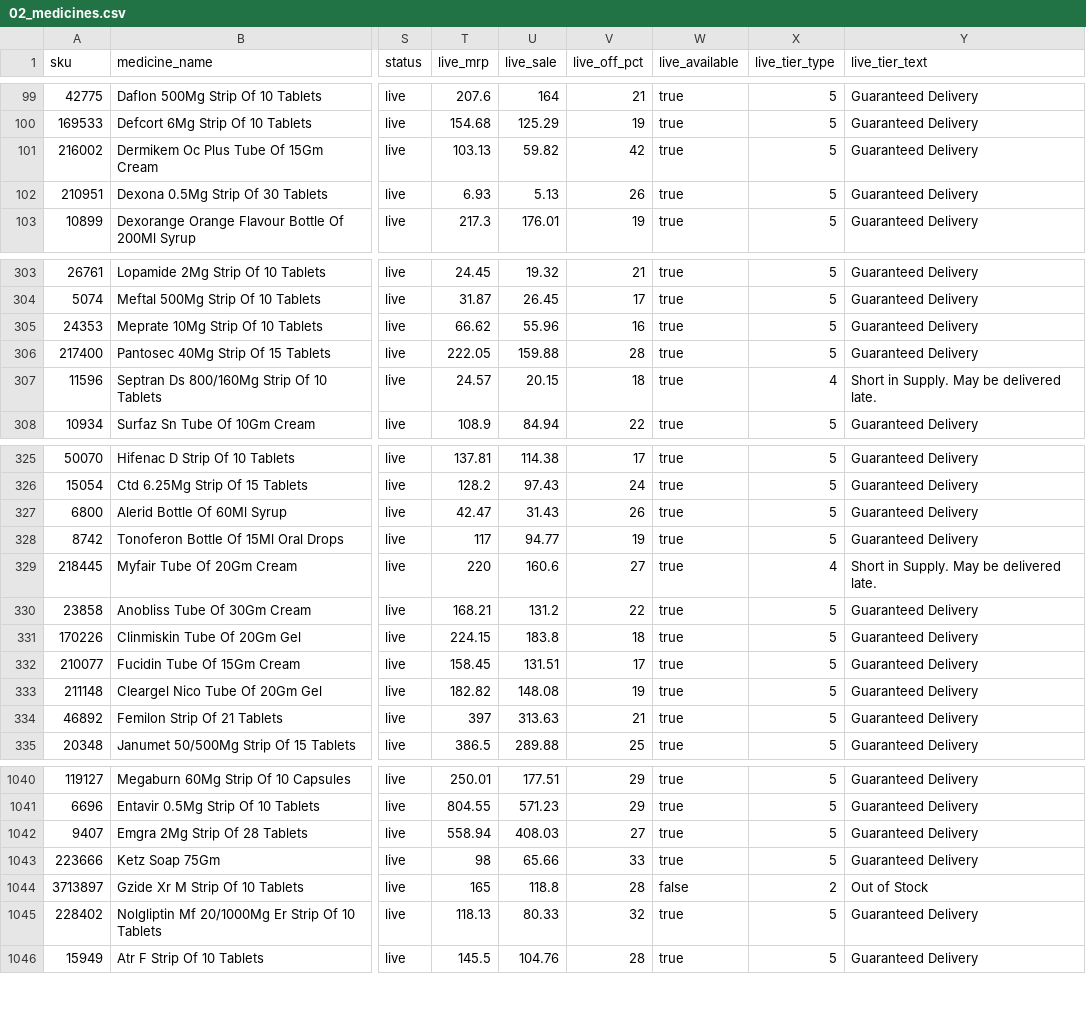
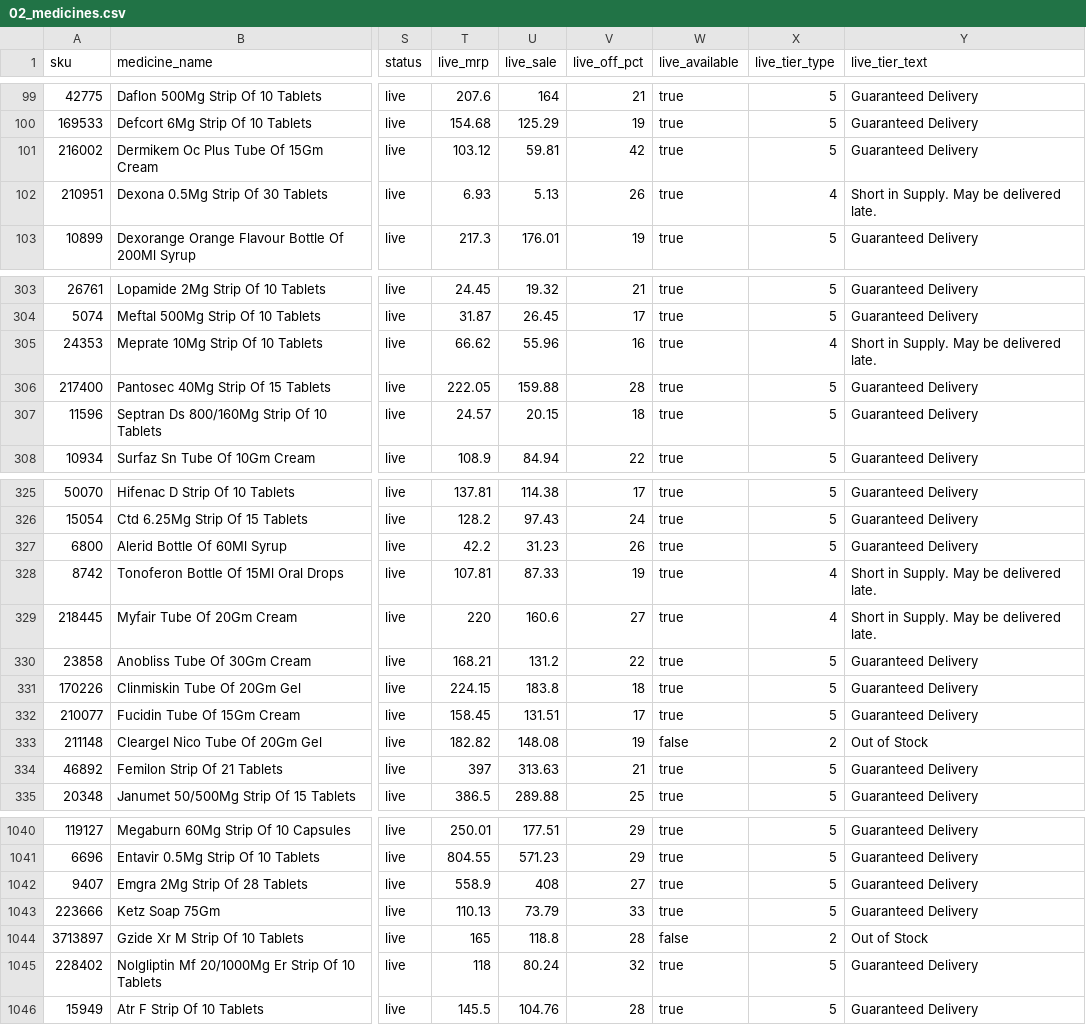
Before and after one commit to pharmeasyMarketing/medicines-by-class, a CSV file: sheets/02_medicines.csv, drawn as a sheet; only a part is shown, gaps mark what is left out; the diff covers the shown part only; the diff names each change by its address in the sheet, - before the commit and + after, or states it on an @@ line.

```diff
--- a/sheets/02_medicines.csv
+++ b/sheets/02_medicines.csv
-T101 (live_mrp): 103.13
+T101 (live_mrp): 103.12
-U101 (live_sale): 59.82
+U101 (live_sale): 59.81
-X102 (live_tier_type): 5
+X102 (live_tier_type): 4
-Y102 (live_tier_text): Guaranteed Delivery
+Y102 (live_tier_text): Short in Supply. May be delivered late.
-X305 (live_tier_type): 5
+X305 (live_tier_type): 4
-Y305 (live_tier_text): Guaranteed Delivery
+Y305 (live_tier_text): Short in Supply. May be delivered late.
-X307 (live_tier_type): 4
+X307 (live_tier_type): 5
-Y307 (live_tier_text): Short in Supply. May be delivered late.
+Y307 (live_tier_text): Guaranteed Delivery
-T327 (live_mrp): 42.47
+T327 (live_mrp): 42.2
-U327 (live_sale): 31.43
+U327 (live_sale): 31.23
-T328 (live_mrp): 117
+T328 (live_mrp): 107.81
-U328 (live_sale): 94.77
+U328 (live_sale): 87.33
-X328 (live_tier_type): 5
+X328 (live_tier_type): 4
-Y328 (live_tier_text): Guaranteed Delivery
+Y328 (live_tier_text): Short in Supply. May be delivered late.
-W333 (live_available): true
+W333 (live_available): false
-X333 (live_tier_type): 5
+X333 (live_tier_type): 2
-Y333 (live_tier_text): Guaranteed Delivery
+Y333 (live_tier_text): Out of Stock
-T1042 (live_mrp): 558.94
+T1042 (live_mrp): 558.9
-U1042 (live_sale): 408.03
+U1042 (live_sale): 408
-T1043 (live_mrp): 98
+T1043 (live_mrp): 110.13
-U1043 (live_sale): 65.66
+U1043 (live_sale): 73.79
-T1045 (live_mrp): 118.13
+T1045 (live_mrp): 118
-U1045 (live_sale): 80.33
+U1045 (live_sale): 80.24
```
Also changed, not shown: 50 edited cells elsewhere in this file, 22 other files.
